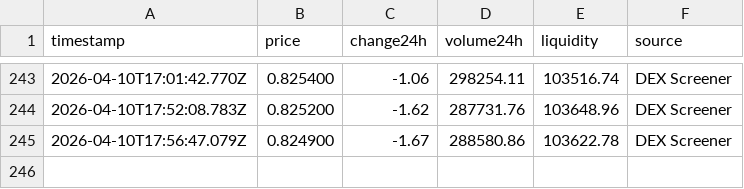
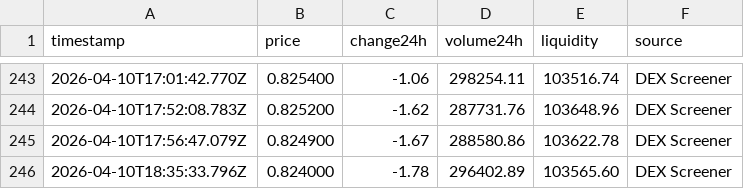
Before and after one commit to SVN-05/crypto-tracker, a CSV file: price_history.csv, drawn as a sheet; only a part is shown, gaps mark what is left out; the diff names each change by its address in the sheet, - before the commit and + after, or states it on an @@ line.

```diff
--- a/price_history.csv
+++ b/price_history.csv
+row 246: 2026-04-10T18:35:33.796Z | 0.824000 | -1.78 | 296402.89 | 103565.60 | DEX Screener
```
Also changed, not shown: 1 other file.
